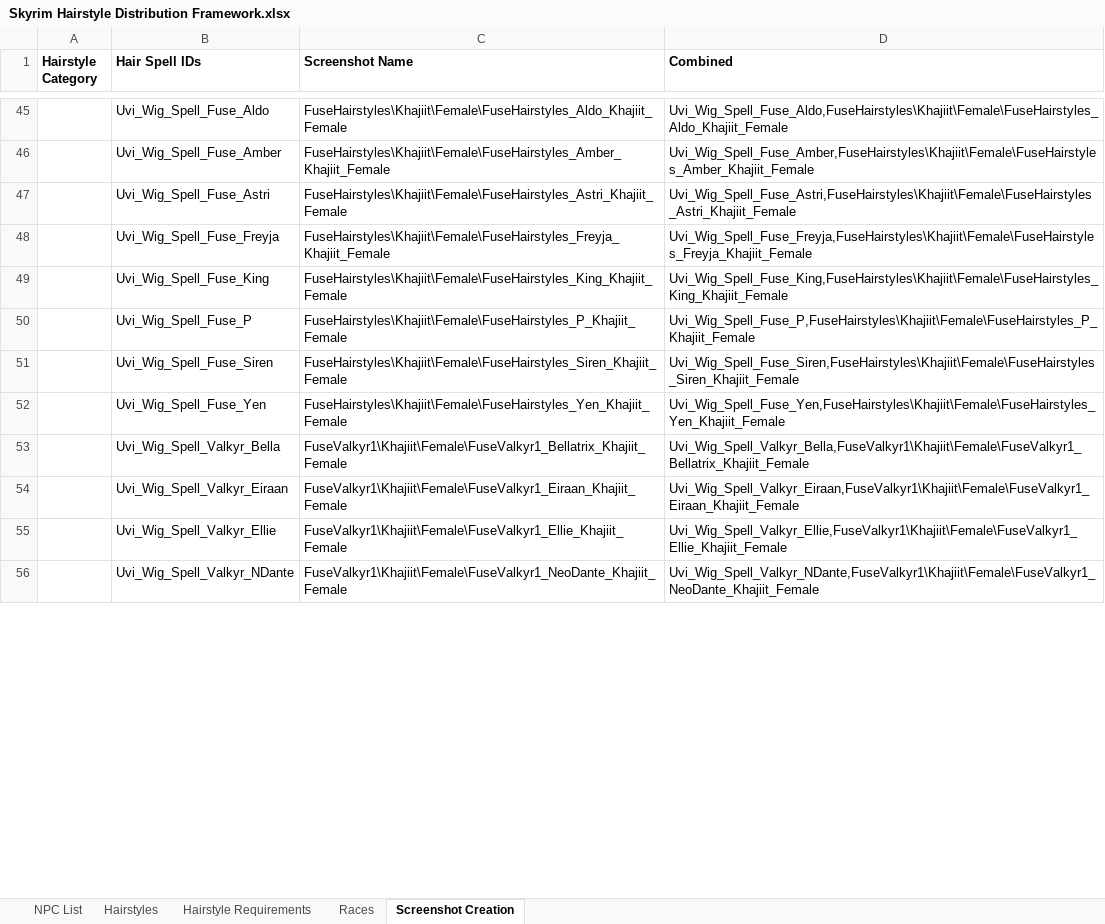
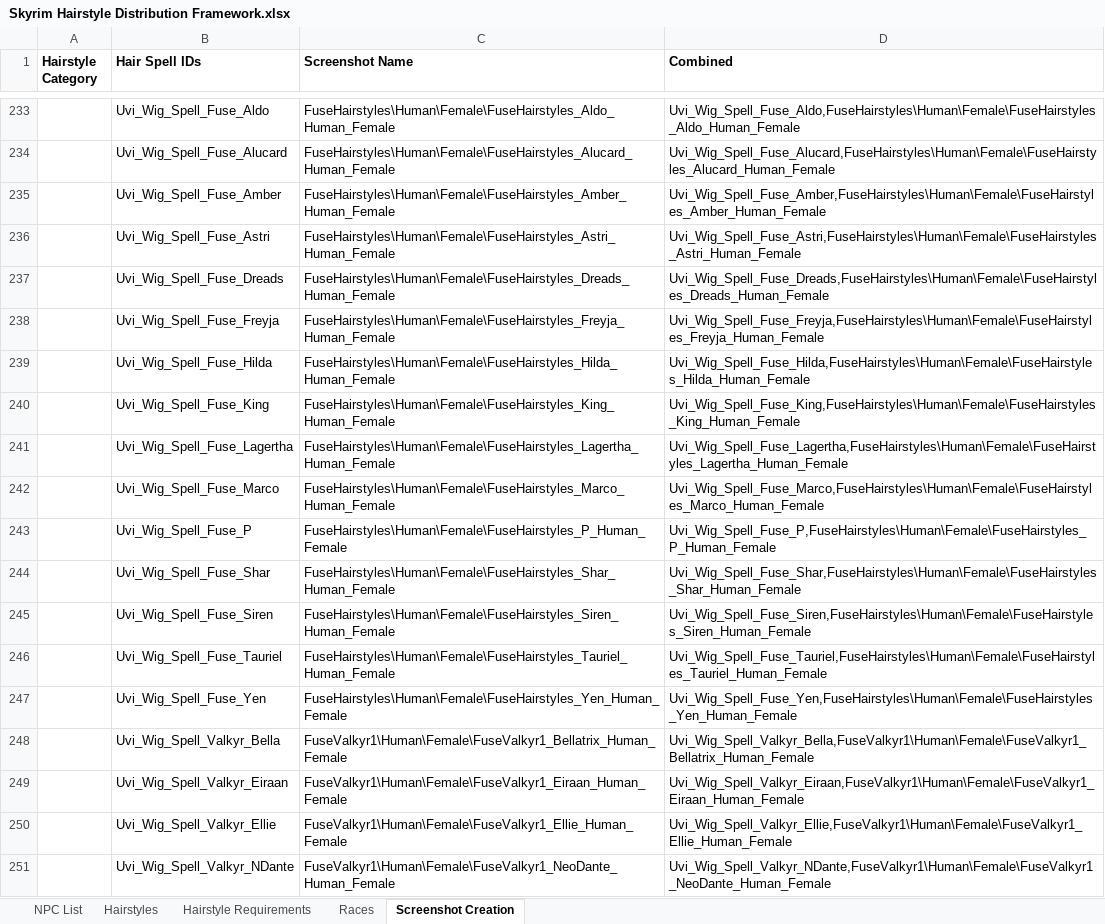
Before and after one commit to Uvithryn/SkyrimHairDistributionFramework, an Excel workbook: Skyrim Hairstyle Distribution Framework.xlsx, sheet Screenshot Creation, drawn as a sheet; only a part is shown, gaps mark what is left out; values as stored, in another font and other column widths than the file's, no borders; charts and pictures not drawn; addresses are those after the commit; the diff covers the shown part only; the diff names each change by its address in the sheet, - before the commit and + after, or states it on an @@ line.

```diff
--- a/Skyrim Hairstyle Distribution Framework.xlsx (sheet Screenshot Creation)
+++ b/Skyrim Hairstyle Distribution Framework.xlsx (sheet Screenshot Creation)
-C233 (Screenshot Name): FuseHairstyles\Khajiit\Female\FuseHairstyles_Aldo_Khajiit_Female
+C233 (Screenshot Name): FuseHairstyles\Human\Female\FuseHairstyles_Aldo_Human_Female
-D233 (Combined): Uvi_Wig_Spell_Fuse_Aldo,FuseHairstyles\Khajiit\Female\FuseHairstyles_Aldo_Khajiit_Female
+D233 (Combined): Uvi_Wig_Spell_Fuse_Aldo,FuseHairstyles\Human\Female\FuseHairstyles_Aldo_Human_Female
+row 234:  | Uvi_Wig_Spell_Fuse_Alucard | FuseHairstyles\Human\Female\FuseHairstyles_Alucard_Human_Female | Uvi_Wig_Spell_Fuse_Alucard,FuseHairstyles\Human\Female\FuseHairstyles_Alucard_Human_Female
-C235 (Screenshot Name): FuseHairstyles\Khajiit\Female\FuseHairstyles_Amber_Khajiit_Female
+C235 (Screenshot Name): FuseHairstyles\Human\Female\FuseHairstyles_Amber_Human_Female
-D235 (Combined): Uvi_Wig_Spell_Fuse_Amber,FuseHairstyles\Khajiit\Female\FuseHairstyles_Amber_Khajiit_Female
+D235 (Combined): Uvi_Wig_Spell_Fuse_Amber,FuseHairstyles\Human\Female\FuseHairstyles_Amber_Human_Female
-C236 (Screenshot Name): FuseHairstyles\Khajiit\Female\FuseHairstyles_Astri_Khajiit_Female
+C236 (Screenshot Name): FuseHairstyles\Human\Female\FuseHairstyles_Astri_Human_Female
-D236 (Combined): Uvi_Wig_Spell_Fuse_Astri,FuseHairstyles\Khajiit\Female\FuseHairstyles_Astri_Khajiit_Female
+D236 (Combined): Uvi_Wig_Spell_Fuse_Astri,FuseHairstyles\Human\Female\FuseHairstyles_Astri_Human_Female
+row 237:  | Uvi_Wig_Spell_Fuse_Dreads | FuseHairstyles\Human\Female\FuseHairstyles_Dreads_Human_Female | Uvi_Wig_Spell_Fuse_Dreads,FuseHairstyles\Human\Female\FuseHairstyles_Dreads_Human_Female
-C238 (Screenshot Name): FuseHairstyles\Khajiit\Female\FuseHairstyles_Freyja_Khajiit_Female
+C238 (Screenshot Name): FuseHairstyles\Human\Female\FuseHairstyles_Freyja_Human_Female
-D238 (Combined): Uvi_Wig_Spell_Fuse_Freyja,FuseHairstyles\Khajiit\Female\FuseHairstyles_Freyja_Khajiit_Female
+D238 (Combined): Uvi_Wig_Spell_Fuse_Freyja,FuseHairstyles\Human\Female\FuseHairstyles_Freyja_Human_Female
+row 239:  | Uvi_Wig_Spell_Fuse_Hilda | FuseHairstyles\Human\Female\FuseHairstyles_Hilda_Human_Female | Uvi_Wig_Spell_Fuse_Hilda,FuseHairstyles\Human\Female\FuseHairstyles_Hilda_Human_Female
-C240 (Screenshot Name): FuseHairstyles\Khajiit\Female\FuseHairstyles_King_Khajiit_Female
+C240 (Screenshot Name): FuseHairstyles\Human\Female\FuseHairstyles_King_Human_Female
-D240 (Combined): Uvi_Wig_Spell_Fuse_King,FuseHairstyles\Khajiit\Female\FuseHairstyles_King_Khajiit_Female
+D240 (Combined): Uvi_Wig_Spell_Fuse_King,FuseHairstyles\Human\Female\FuseHairstyles_King_Human_Female
+row 241:  | Uvi_Wig_Spell_Fuse_Lagertha | FuseHairstyles\Human\Female\FuseHairstyles_Lagertha_Human_Female | Uvi_Wig_Spell_Fuse_Lagertha,FuseHairstyles\Human\Female\FuseHairstyles_Lagertha_Human_Female
+row 242:  | Uvi_Wig_Spell_Fuse_Marco | FuseHairstyles\Human\Female\FuseHairstyles_Marco_Human_Female | Uvi_Wig_Spell_Fuse_Marco,FuseHairstyles\Human\Female\FuseHairstyles_Marco_Human_Female
-C243 (Screenshot Name): FuseHairstyles\Khajiit\Female\FuseHairstyles_P_Khajiit_Female
+C243 (Screenshot Name): FuseHairstyles\Human\Female\FuseHairstyles_P_Human_Female
-D243 (Combined): Uvi_Wig_Spell_Fuse_P,FuseHairstyles\Khajiit\Female\FuseHairstyles_P_Khajiit_Female
+D243 (Combined): Uvi_Wig_Spell_Fuse_P,FuseHairstyles\Human\Female\FuseHairstyles_P_Human_Female
+row 244:  | Uvi_Wig_Spell_Fuse_Shar | FuseHairstyles\Human\Female\FuseHairstyles_Shar_Human_Female | Uvi_Wig_Spell_Fuse_Shar,FuseHairstyles\Human\Female\FuseHairstyles_Shar_Human_Female
-C245 (Screenshot Name): FuseHairstyles\Khajiit\Female\FuseHairstyles_Siren_Khajiit_Female
+C245 (Screenshot Name): FuseHairstyles\Human\Female\FuseHairstyles_Siren_Human_Female
-D245 (Combined): Uvi_Wig_Spell_Fuse_Siren,FuseHairstyles\Khajiit\Female\FuseHairstyles_Siren_Khajiit_Female
+D245 (Combined): Uvi_Wig_Spell_Fuse_Siren,FuseHairstyles\Human\Female\FuseHairstyles_Siren_Human_Female
+row 246:  | Uvi_Wig_Spell_Fuse_Tauriel | FuseHairstyles\Human\Female\FuseHairstyles_Tauriel_Human_Female | Uvi_Wig_Spell_Fuse_Tauriel,FuseHairstyles\Human\Female\FuseHairstyles_Tauriel_Human_Female
-C247 (Screenshot Name): FuseHairstyles\Khajiit\Female\FuseHairstyles_Yen_Khajiit_Female
+C247 (Screenshot Name): FuseHairstyles\Human\Female\FuseHairstyles_Yen_Human_Female
-D247 (Combined): Uvi_Wig_Spell_Fuse_Yen,FuseHairstyles\Khajiit\Female\FuseHairstyles_Yen_Khajiit_Female
+D247 (Combined): Uvi_Wig_Spell_Fuse_Yen,FuseHairstyles\Human\Female\FuseHairstyles_Yen_Human_Female
-C248 (Screenshot Name): FuseValkyr1\Khajiit\Female\FuseValkyr1_Bellatrix_Khajiit_Female
+C248 (Screenshot Name): FuseValkyr1\Human\Female\FuseValkyr1_Bellatrix_Human_Female
-D248 (Combined): Uvi_Wig_Spell_Valkyr_Bella,FuseValkyr1\Khajiit\Female\FuseValkyr1_Bellatrix_Khajiit_Female
+D248 (Combined): Uvi_Wig_Spell_Valkyr_Bella,FuseValkyr1\Human\Female\FuseValkyr1_Bellatrix_Human_Female
-C249 (Screenshot Name): FuseValkyr1\Khajiit\Female\FuseValkyr1_Eiraan_Khajiit_Female
+C249 (Screenshot Name): FuseValkyr1\Human\Female\FuseValkyr1_Eiraan_Human_Female
-D249 (Combined): Uvi_Wig_Spell_Valkyr_Eiraan,FuseValkyr1\Khajiit\Female\FuseValkyr1_Eiraan_Khajiit_Female
+D249 (Combined): Uvi_Wig_Spell_Valkyr_Eiraan,FuseValkyr1\Human\Female\FuseValkyr1_Eiraan_Human_Female
-C250 (Screenshot Name): FuseValkyr1\Khajiit\Female\FuseValkyr1_Ellie_Khajiit_Female
+C250 (Screenshot Name): FuseValkyr1\Human\Female\FuseValkyr1_Ellie_Human_Female
-D250 (Combined): Uvi_Wig_Spell_Valkyr_Ellie,FuseValkyr1\Khajiit\Female\FuseValkyr1_Ellie_Khajiit_Female
+D250 (Combined): Uvi_Wig_Spell_Valkyr_Ellie,FuseValkyr1\Human\Female\FuseValkyr1_Ellie_Human_Female
-C251 (Screenshot Name): FuseValkyr1\Khajiit\Female\FuseValkyr1_NeoDante_Khajiit_Female
+C251 (Screenshot Name): FuseValkyr1\Human\Female\FuseValkyr1_NeoDante_Human_Female
-D251 (Combined): Uvi_Wig_Spell_Valkyr_NDante,FuseValkyr1\Khajiit\Female\FuseValkyr1_NeoDante_Khajiit_Female
+D251 (Combined): Uvi_Wig_Spell_Valkyr_NDante,FuseValkyr1\Human\Female\FuseValkyr1_NeoDante_Human_Female
```
Also changed, not shown: 451 added rows, 2 removed rows and 309 edited cells elsewhere in this sheet, sheet NPC List, sheet Races, formulas that keep their value, 5 other files.
